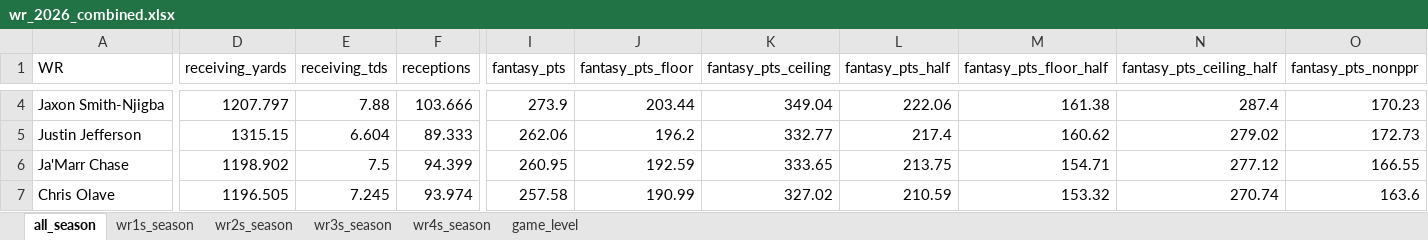
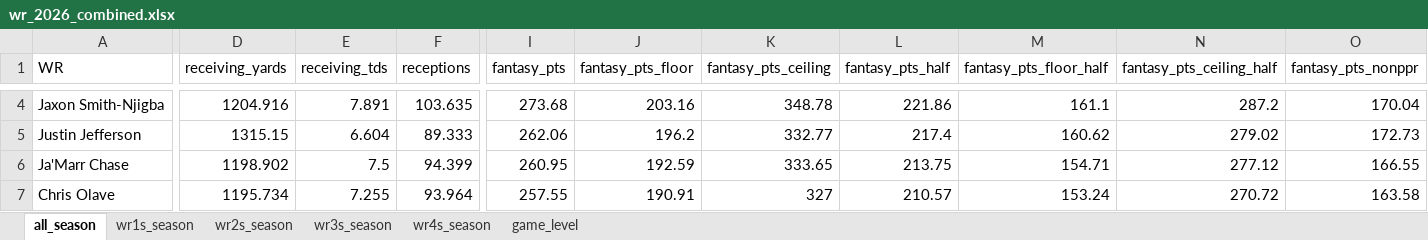
Before and after one commit to egomaniacsfantasy/lineup-lab, an Excel workbook: projections/wr_2026_combined.xlsx, sheet all_season, drawn as a sheet; only a part is shown, gaps mark what is left out; values as stored, in another font and other column widths than the file's, no borders; the diff covers the shown part only; the diff names each change by its address in the sheet, - before the commit and + after, or states it on an @@ line.

```diff
--- a/projections/wr_2026_combined.xlsx (sheet all_season)
+++ b/projections/wr_2026_combined.xlsx (sheet all_season)
-D4 (receiving_yards): 1207.797
+D4 (receiving_yards): 1204.916
-E4 (receiving_tds): 7.88
+E4 (receiving_tds): 7.891
-F4 (receptions): 103.666
+F4 (receptions): 103.635
-I4 (fantasy_pts): 273.9
+I4 (fantasy_pts): 273.68
-J4 (fantasy_pts_floor): 203.44
+J4 (fantasy_pts_floor): 203.16
-K4 (fantasy_pts_ceiling): 349.04
+K4 (fantasy_pts_ceiling): 348.78
-L4 (fantasy_pts_half): 222.06
+L4 (fantasy_pts_half): 221.86
-M4 (fantasy_pts_floor_half): 161.38
+M4 (fantasy_pts_floor_half): 161.1
-N4 (fantasy_pts_ceiling_half): 287.4
+N4 (fantasy_pts_ceiling_half): 287.2
-O4 (fantasy_pts_nonppr): 170.23
+O4 (fantasy_pts_nonppr): 170.04
-D7 (receiving_yards): 1196.505
+D7 (receiving_yards): 1195.734
-E7 (receiving_tds): 7.245
+E7 (receiving_tds): 7.255
-F7 (receptions): 93.974
+F7 (receptions): 93.964
-I7 (fantasy_pts): 257.58
+I7 (fantasy_pts): 257.55
-J7 (fantasy_pts_floor): 190.99
+J7 (fantasy_pts_floor): 190.91
-K7 (fantasy_pts_ceiling): 327.02
+K7 (fantasy_pts_ceiling): 327
-L7 (fantasy_pts_half): 210.59
+L7 (fantasy_pts_half): 210.57
-M7 (fantasy_pts_floor_half): 153.32
+M7 (fantasy_pts_floor_half): 153.24
-N7 (fantasy_pts_ceiling_half): 270.74
+N7 (fantasy_pts_ceiling_half): 270.72
-O7 (fantasy_pts_nonppr): 163.6
+O7 (fantasy_pts_nonppr): 163.58
```
Also changed, not shown: 10 added rows, 10 removed rows and 919 edited cells elsewhere in this sheet, sheet game_level, sheet wr1s_season, sheet wr2s_season, sheet wr3s_season, sheet wr4s_season.
